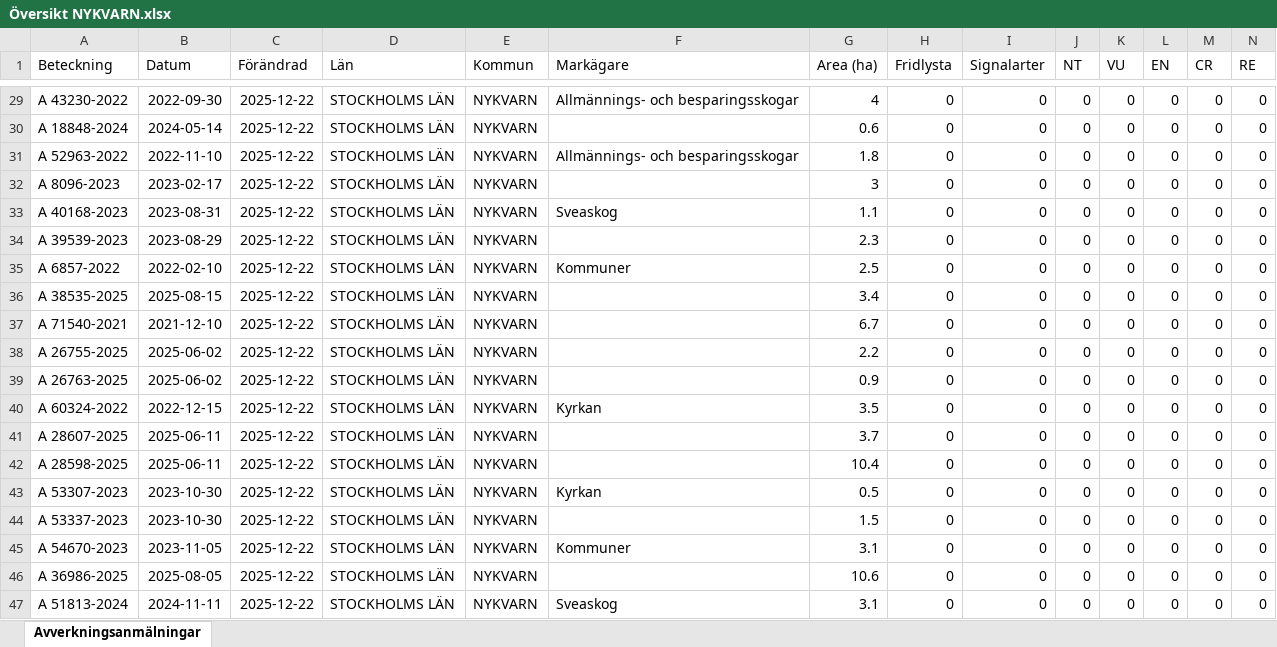
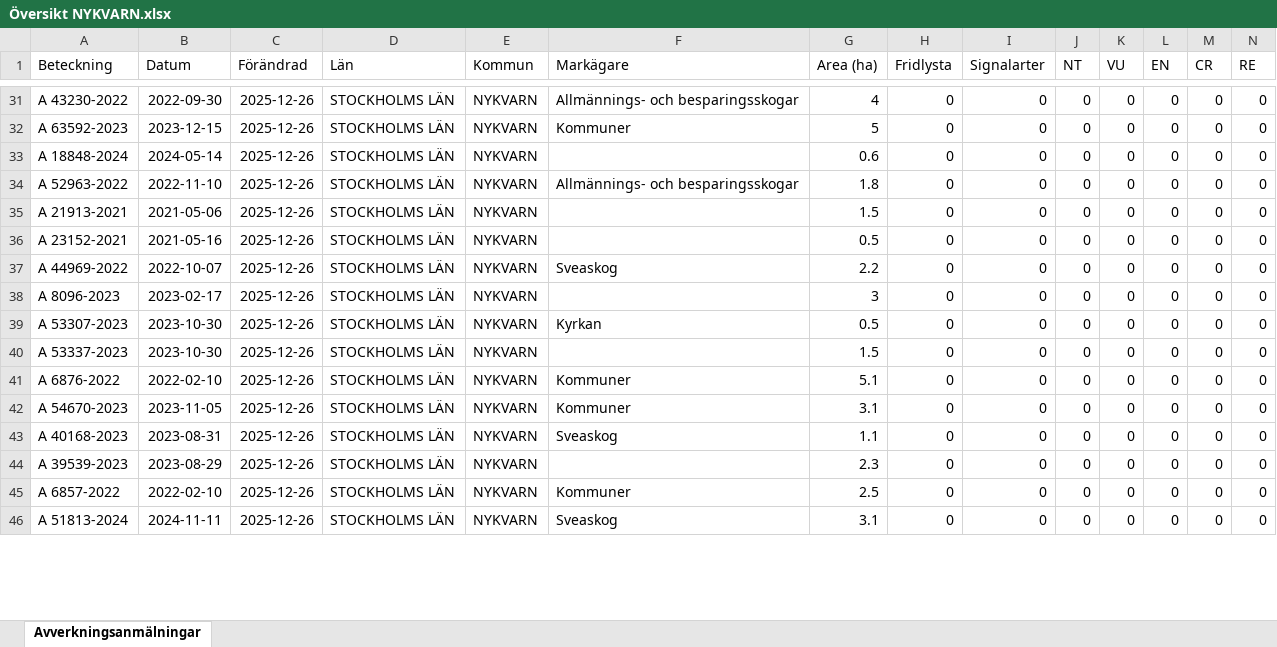
Before and after one commit to klasma/Logging_0140, an Excel workbook: Översikt NYKVARN.xlsx, sheet Avverkningsanmälningar, drawn as a sheet; only a part is shown, gaps mark what is left out; values as stored, in another font and other column widths than the file's, no borders; removed rows and columns are numbered as before the commit, all else as after; rows hold the shown columns only; the diff covers the shown part only; the diff names each change by its address in the sheet, - before the commit and + after, or states it on an @@ line.

```diff
--- a/Översikt NYKVARN.xlsx (sheet Avverkningsanmälningar)
+++ b/Översikt NYKVARN.xlsx (sheet Avverkningsanmälningar)
-C31 (Förändrad): 2025-12-22
+C31 (Förändrad): 2025-12-26
+row 32: A 63592-2023 | 2023-12-15 | 2025-12-26 | STOCKHOLMS LÄN | NYKVARN | Kommuner | 5 | 0 | 0 | 0 | 0 | 0 | 0 | 0
-C33:C34 (Förändrad): 2025-12-22
+C33:C34 (Förändrad): 2025-12-26
+row 35: A 21913-2021 | 2021-05-06 | 2025-12-26 | STOCKHOLMS LÄN | NYKVARN |  | 1.5 | 0 | 0 | 0 | 0 | 0 | 0 | 0
+row 36: A 23152-2021 | 2021-05-16 | 2025-12-26 | STOCKHOLMS LÄN | NYKVARN |  | 0.5 | 0 | 0 | 0 | 0 | 0 | 0 | 0
+row 37: A 44969-2022 | 2022-10-07 | 2025-12-26 | STOCKHOLMS LÄN | NYKVARN | Sveaskog | 2.2 | 0 | 0 | 0 | 0 | 0 | 0 | 0
-C38 (Förändrad): 2025-12-22
+C38 (Förändrad): 2025-12-26
-row 33: A 40168-2023 | 2023-08-31 | 2025-12-22 | STOCKHOLMS LÄN | NYKVARN | Sveaskog | 1.1 | 0 | 0 | 0 | 0 | 0 | 0 | 0
-row 34: A 39539-2023 | 2023-08-29 | 2025-12-22 | STOCKHOLMS LÄN | NYKVARN |  | 2.3 | 0 | 0 | 0 | 0 | 0 | 0 | 0
-row 35: A 6857-2022 | 2022-02-10 | 2025-12-22 | STOCKHOLMS LÄN | NYKVARN | Kommuner | 2.5 | 0 | 0 | 0 | 0 | 0 | 0 | 0
-row 36: A 38535-2025 | 2025-08-15 | 2025-12-22 | STOCKHOLMS LÄN | NYKVARN |  | 3.4 | 0 | 0 | 0 | 0 | 0 | 0 | 0
-row 37: A 71540-2021 | 2021-12-10 | 2025-12-22 | STOCKHOLMS LÄN | NYKVARN |  | 6.7 | 0 | 0 | 0 | 0 | 0 | 0 | 0
-row 38: A 26755-2025 | 2025-06-02 | 2025-12-22 | STOCKHOLMS LÄN | NYKVARN |  | 2.2 | 0 | 0 | 0 | 0 | 0 | 0 | 0
-row 39: A 26763-2025 | 2025-06-02 | 2025-12-22 | STOCKHOLMS LÄN | NYKVARN |  | 0.9 | 0 | 0 | 0 | 0 | 0 | 0 | 0
-row 40: A 60324-2022 | 2022-12-15 | 2025-12-22 | STOCKHOLMS LÄN | NYKVARN | Kyrkan | 3.5 | 0 | 0 | 0 | 0 | 0 | 0 | 0
-row 41: A 28607-2025 | 2025-06-11 | 2025-12-22 | STOCKHOLMS LÄN | NYKVARN |  | 3.7 | 0 | 0 | 0 | 0 | 0 | 0 | 0
-row 42: A 28598-2025 | 2025-06-11 | 2025-12-22 | STOCKHOLMS LÄN | NYKVARN |  | 10.4 | 0 | 0 | 0 | 0 | 0 | 0 | 0
-C39:C40 (Förändrad): 2025-12-22
+C39:C40 (Förändrad): 2025-12-26
+row 41: A 6876-2022 | 2022-02-10 | 2025-12-26 | STOCKHOLMS LÄN | NYKVARN | Kommuner | 5.1 | 0 | 0 | 0 | 0 | 0 | 0 | 0
-C42 (Förändrad): 2025-12-22
+C42 (Förändrad): 2025-12-26
+row 43: A 40168-2023 | 2023-08-31 | 2025-12-26 | STOCKHOLMS LÄN | NYKVARN | Sveaskog | 1.1 | 0 | 0 | 0 | 0 | 0 | 0 | 0
-A44 (Beteckning): A 36986-2025
+A44 (Beteckning): A 39539-2023
-B44 (Datum): 2025-08-05
+B44 (Datum): 2023-08-29
-C44 (Förändrad): 2025-12-22
+C44 (Förändrad): 2025-12-26
-G44 (Area (ha)): 10.6
+G44 (Area (ha)): 2.3
+row 45: A 6857-2022 | 2022-02-10 | 2025-12-26 | STOCKHOLMS LÄN | NYKVARN | Kommuner | 2.5 | 0 | 0 | 0 | 0 | 0 | 0 | 0
-C46 (Förändrad): 2025-12-22
+C46 (Förändrad): 2025-12-26
```
Also changed, not shown: 20 added rows, 17 removed rows and 53 edited cells elsewhere in this sheet, artfynd/A 11348-2022 artfynd.xlsx, artfynd/A 11393-2022 artfynd.xlsx, 52 other files.
